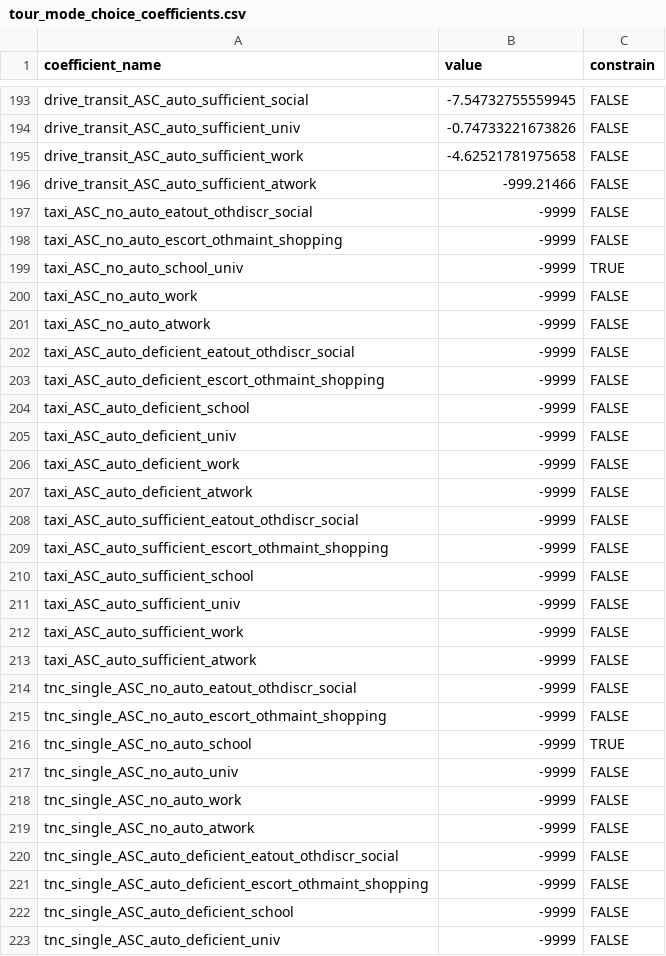
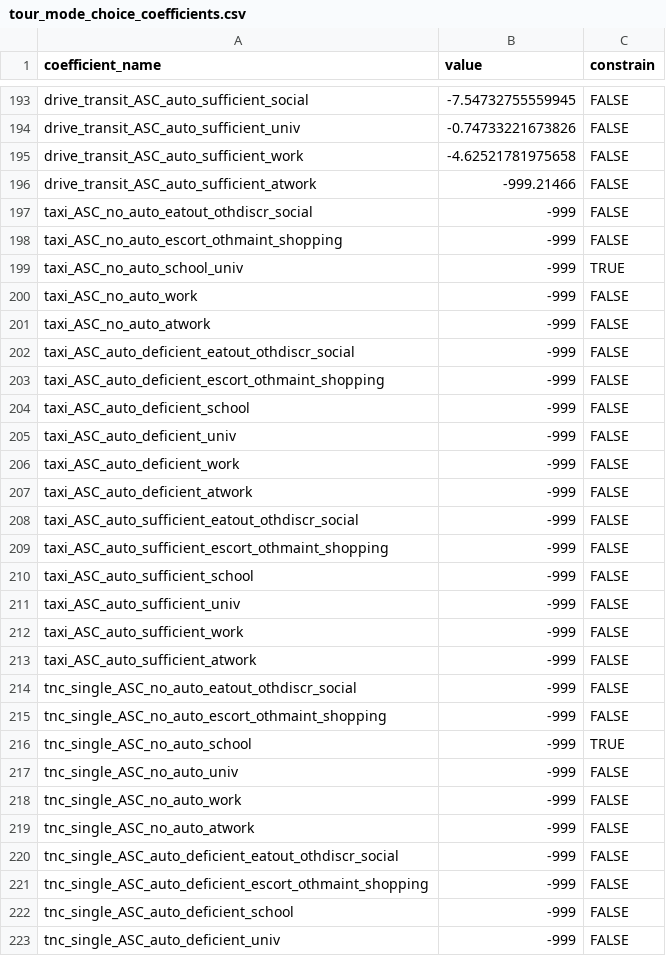
Before and after one commit to byu-transpolab/wfrc_asim_scenario, a CSV file: configs_activitysim/20pct_no_RH/tour_mode_choice_coefficients.csv, drawn as a sheet; only a part is shown, gaps mark what is left out; the diff covers the shown part only.

```diff
--- a/configs_activitysim/20pct_no_RH/tour_mode_choice_coefficients.csv
+++ b/configs_activitysim/20pct_no_RH/tour_mode_choice_coefficients.csv
@@ -196,28 +196,28 @@ drive_transit_ASC_auto_sufficient_work,-4.62521781975658,FALSE
 drive_transit_ASC_auto_sufficient_atwork,-999.21466,FALSE
-taxi_ASC_no_auto_eatout_othdiscr_social,-9999,FALSE
-taxi_ASC_no_auto_escort_othmaint_shopping,-9999,FALSE
-taxi_ASC_no_auto_school_univ,-9999,TRUE
-taxi_ASC_no_auto_work,-9999,FALSE
-taxi_ASC_no_auto_atwork,-9999,FALSE
-taxi_ASC_auto_deficient_eatout_othdiscr_social,-9999,FALSE
-taxi_ASC_auto_deficient_escort_othmaint_shopping,-9999,FALSE
-taxi_ASC_auto_deficient_school,-9999,FALSE
-taxi_ASC_auto_deficient_univ,-9999,FALSE
-taxi_ASC_auto_deficient_work,-9999,FALSE
-taxi_ASC_auto_deficient_atwork,-9999,FALSE
-taxi_ASC_auto_sufficient_eatout_othdiscr_social,-9999,FALSE
-taxi_ASC_auto_sufficient_escort_othmaint_shopping,-9999,FALSE
-taxi_ASC_auto_sufficient_school,-9999,FALSE
-taxi_ASC_auto_sufficient_univ,-9999,FALSE
-taxi_ASC_auto_sufficient_work,-9999,FALSE
-taxi_ASC_auto_sufficient_atwork,-9999,FALSE
-tnc_single_ASC_no_auto_eatout_othdiscr_social,-9999,FALSE
-tnc_single_ASC_no_auto_escort_othmaint_shopping,-9999,FALSE
-tnc_single_ASC_no_auto_school,-9999,TRUE
-tnc_single_ASC_no_auto_univ,-9999,FALSE
-tnc_single_ASC_no_auto_work,-9999,FALSE
-tnc_single_ASC_no_auto_atwork,-9999,FALSE
-tnc_single_ASC_auto_deficient_eatout_othdiscr_social,-9999,FALSE
-tnc_single_ASC_auto_deficient_escort_othmaint_shopping,-9999,FALSE
-tnc_single_ASC_auto_deficient_school,-9999,FALSE
-tnc_single_ASC_auto_deficient_univ,-9999,FALSE
+taxi_ASC_no_auto_eatout_othdiscr_social,-999,FALSE
+taxi_ASC_no_auto_escort_othmaint_shopping,-999,FALSE
+taxi_ASC_no_auto_school_univ,-999,TRUE
+taxi_ASC_no_auto_work,-999,FALSE
+taxi_ASC_no_auto_atwork,-999,FALSE
+taxi_ASC_auto_deficient_eatout_othdiscr_social,-999,FALSE
+taxi_ASC_auto_deficient_escort_othmaint_shopping,-999,FALSE
+taxi_ASC_auto_deficient_school,-999,FALSE
+taxi_ASC_auto_deficient_univ,-999,FALSE
+taxi_ASC_auto_deficient_work,-999,FALSE
+taxi_ASC_auto_deficient_atwork,-999,FALSE
+taxi_ASC_auto_sufficient_eatout_othdiscr_social,-999,FALSE
+taxi_ASC_auto_sufficient_escort_othmaint_shopping,-999,FALSE
+taxi_ASC_auto_sufficient_school,-999,FALSE
+taxi_ASC_auto_sufficient_univ,-999,FALSE
+taxi_ASC_auto_sufficient_work,-999,FALSE
+taxi_ASC_auto_sufficient_atwork,-999,FALSE
+tnc_single_ASC_no_auto_eatout_othdiscr_social,-999,FALSE
+tnc_single_ASC_no_auto_escort_othmaint_shopping,-999,FALSE
+tnc_single_ASC_no_auto_school,-999,TRUE
+tnc_single_ASC_no_auto_univ,-999,FALSE
+tnc_single_ASC_no_auto_work,-999,FALSE
+tnc_single_ASC_no_auto_atwork,-999,FALSE
+tnc_single_ASC_auto_deficient_eatout_othdiscr_social,-999,FALSE
+tnc_single_ASC_auto_deficient_escort_othmaint_shopping,-999,FALSE
+tnc_single_ASC_auto_deficient_school,-999,FALSE
+tnc_single_ASC_auto_deficient_univ,-999,FALSE
```
Also changed, not shown: 36 edited cells elsewhere in this file, configs_activitysim/20pct_no_RH/trip_mode_choice_coefficients.csv, 1 other file.
